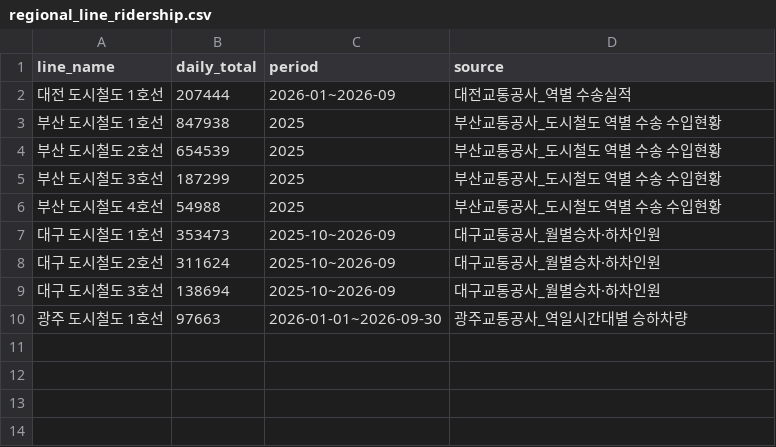
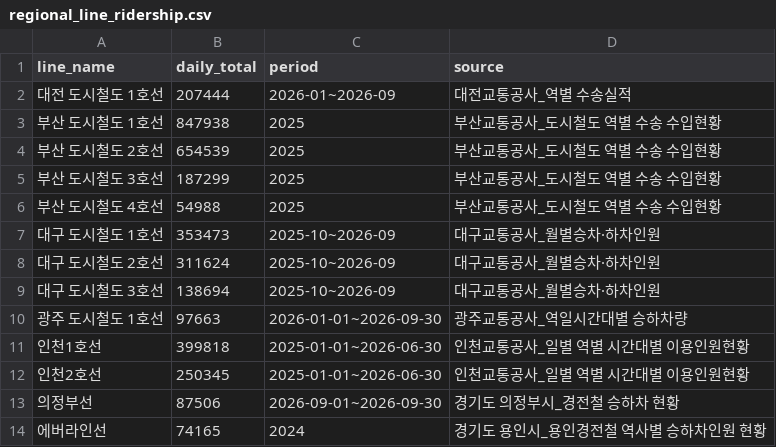
Before and after one commit to sinsun030508/Map-based-Urban-Rail-Feasibility-Simulator, a CSV file: data/build/regional_line_ridership.csv, drawn as a sheet; the diff names each change by its address in the sheet, - before the commit and + after, or states it on an @@ line.

```diff
--- a/data/build/regional_line_ridership.csv
+++ b/data/build/regional_line_ridership.csv
+row 11: 인천1호선 | 399818 | 2025-01-01~2026-06-30 | 인천교통공사_일별 역별 시간대별 이용인원현황
+row 12: 인천2호선 | 250345 | 2025-01-01~2026-06-30 | 인천교통공사_일별 역별 시간대별 이용인원현황
+row 13: 의정부선 | 87506 | 2026-09-01~2026-09-30 | 경기도 의정부시_경전철 승하차 현황
+row 14: 에버라인선 | 74165 | 2024 | 경기도 용인시_용인경전철 역사별 승하차인원 현황
```
Also changed, not shown: 16 other files.
